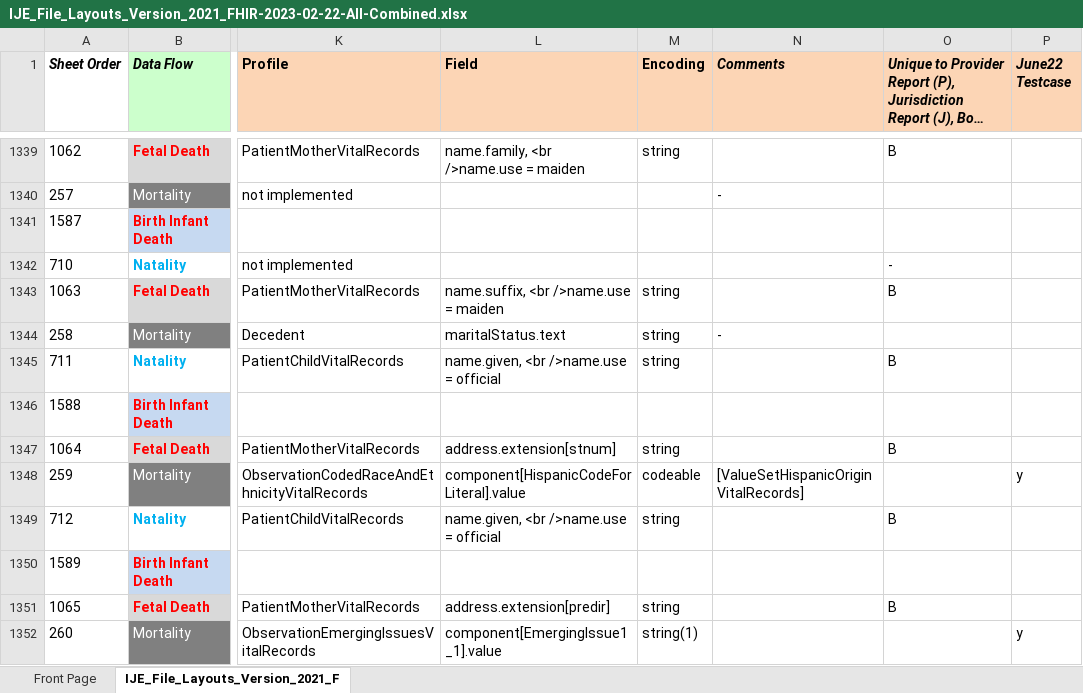
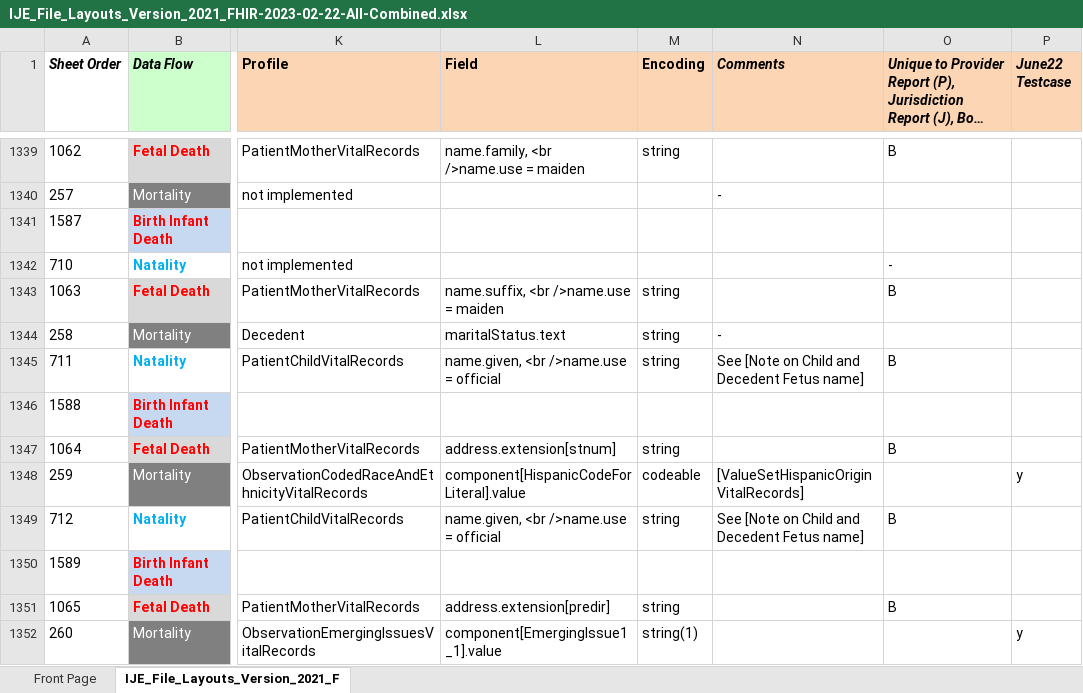
Before and after one commit to HL7/fhir-bfdr, an Excel workbook: input/mapping/IJE_File_Layouts_Version_2021_FHIR-2023-02-22-All-Combined.xlsx, sheet IJE_File_Layouts_Version_2021_F, drawn as a sheet; only a part is shown, gaps mark what is left out; long unchanged cells end in …; values as stored, in another font and other column widths than the file's, no borders; conditional formats not drawn; the diff covers the shown part only; the diff names each change by its address in the sheet, - before the commit and + after, or states it on an @@ line.

Commit message:
update data dict with new notes

```diff
--- a/input/mapping/IJE_File_Layouts_Version_2021_FHIR-2023-02-22-All-Combined.xlsx (sheet IJE_File_Layouts_Version_2021_F)
+++ b/input/mapping/IJE_File_Layouts_Version_2021_FHIR-2023-02-22-All-Combined.xlsx (sheet IJE_File_Layouts_Version_2021_F)
-N1345 (Comments): (empty)
+N1345 (Comments): See [Note on Child and Decedent Fetus name]
-N1349 (Comments): (empty)
+N1349 (Comments): See [Note on Child and Decedent Fetus name]
```
Also changed, not shown: 8 edited cells elsewhere in this sheet, 6 other files.
